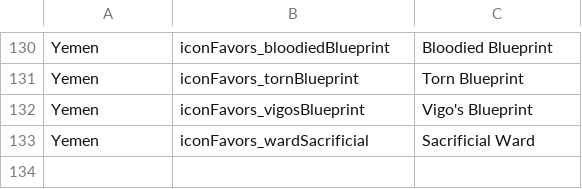
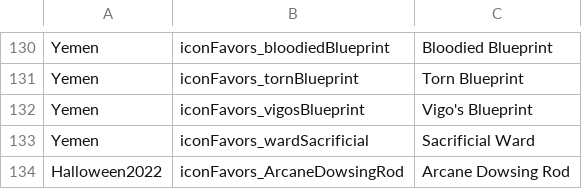
Before and after one commit to ray1997/DeadByDaylightIconInfo, a CSV file: IconInfo/Resource/Favors.csv, drawn as a sheet; only a part is shown, gaps mark what is left out.

```diff
--- a/IconInfo/Resource/Favors.csv
+++ b/IconInfo/Resource/Favors.csv
@@ -133 +133,2 @@ Yemen,iconFavors_vigosBlueprint,Vigo's Blueprint
 Yemen,iconFavors_wardSacrificial,Sacrificial Ward
+Halloween2022,iconFavors_ArcaneDowsingRod,Arcane Dowsing Rod
```
Also changed, not shown: IconInfo/Resource/folder.csv, IconInfo/Resource/folder_dlc.csv, 1 other file.
